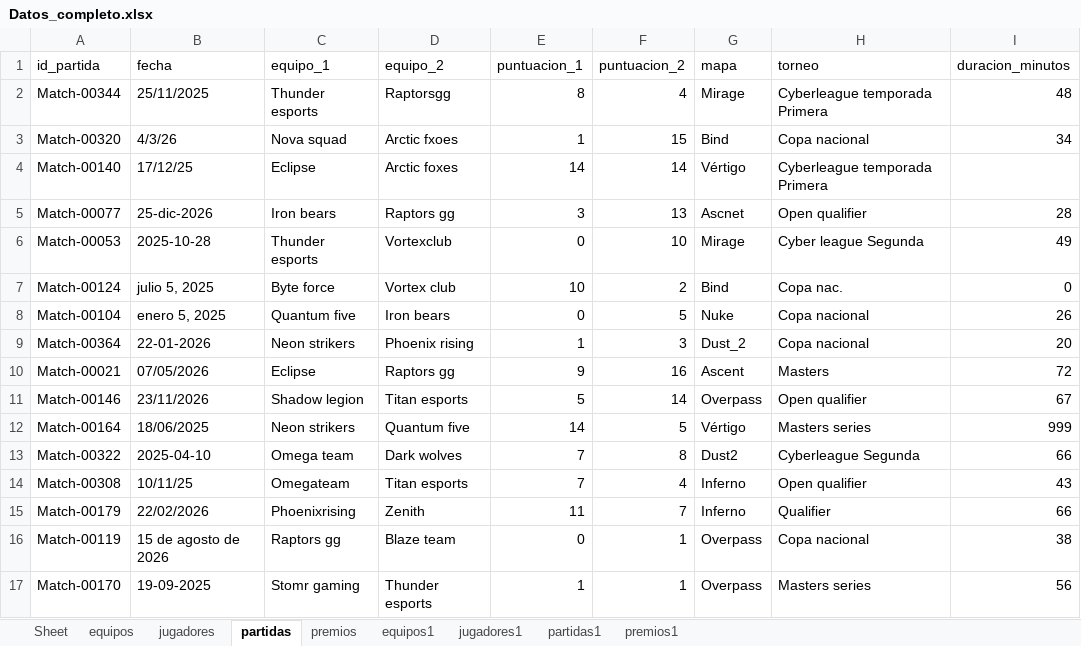
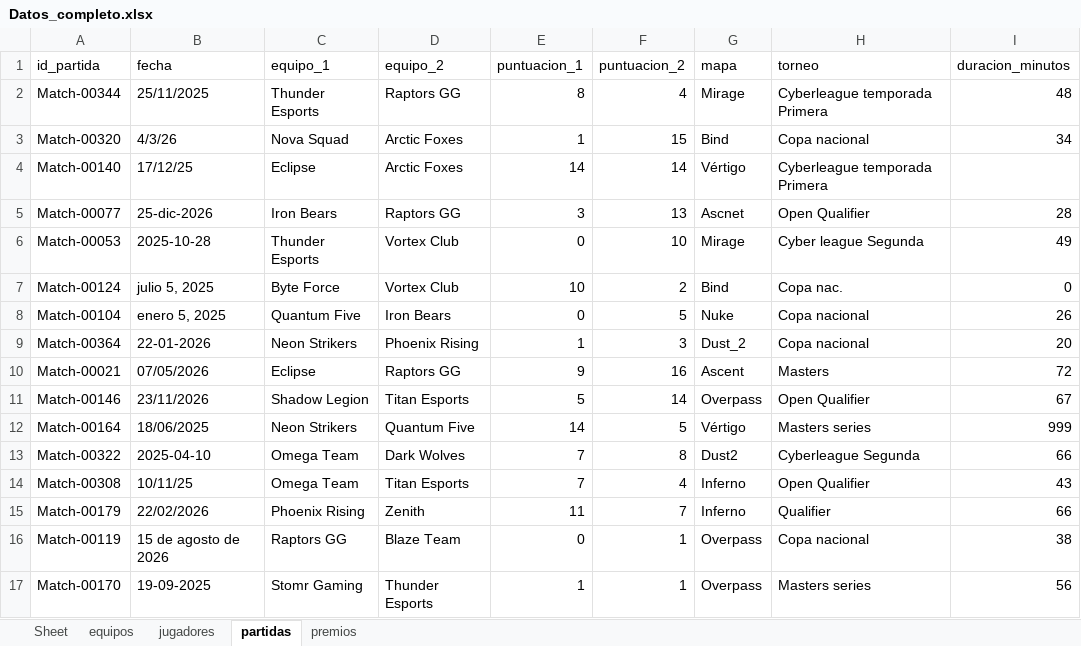
Before and after one commit to nietomoreno84-lgtm/clases_python_bigdata, an Excel workbook: practica_final/opcion_B_esports/datos_limpios/Datos_completo.xlsx, sheet partidas, drawn as a sheet; only a part is shown; values as stored, in another font and other column widths than the file's, no borders; the diff covers the shown part only; the diff names each change by its address in the sheet, - before the commit and + after, or states it on an @@ line.

```diff
--- a/practica_final/opcion_B_esports/datos_limpios/Datos_completo.xlsx (sheet partidas)
+++ b/practica_final/opcion_B_esports/datos_limpios/Datos_completo.xlsx (sheet partidas)
-sheet tab: equipos1
-sheet tab: jugadores1
-sheet tab: partidas1
-sheet tab: premios1
-C2 (equipo_1): Thunder esports
+C2 (equipo_1): Thunder Esports
-D2 (equipo_2): Raptorsgg
+D2 (equipo_2): Raptors GG
-C3 (equipo_1): Nova squad
+C3 (equipo_1): Nova Squad
-D3 (equipo_2): Arctic fxoes
+D3 (equipo_2): Arctic Foxes
-D4 (equipo_2): Arctic foxes
+D4 (equipo_2): Arctic Foxes
-C5 (equipo_1): Iron bears
+C5 (equipo_1): Iron Bears
-D5 (equipo_2): Raptors gg
+D5 (equipo_2): Raptors GG
-H5 (torneo): Open qualifier
+H5 (torneo): Open Qualifier
-C6 (equipo_1): Thunder esports
+C6 (equipo_1): Thunder Esports
-D6 (equipo_2): Vortexclub
+D6 (equipo_2): Vortex Club
-C7 (equipo_1): Byte force
+C7 (equipo_1): Byte Force
-D7 (equipo_2): Vortex club
+D7 (equipo_2): Vortex Club
-C8 (equipo_1): Quantum five
+C8 (equipo_1): Quantum Five
-D8 (equipo_2): Iron bears
+D8 (equipo_2): Iron Bears
-C9 (equipo_1): Neon strikers
+C9 (equipo_1): Neon Strikers
-D9 (equipo_2): Phoenix rising
+D9 (equipo_2): Phoenix Rising
-D10 (equipo_2): Raptors gg
+D10 (equipo_2): Raptors GG
-C11 (equipo_1): Shadow legion
+C11 (equipo_1): Shadow Legion
-D11 (equipo_2): Titan esports
+D11 (equipo_2): Titan Esports
-H11 (torneo): Open qualifier
+H11 (torneo): Open Qualifier
-C12 (equipo_1): Neon strikers
+C12 (equipo_1): Neon Strikers
-D12 (equipo_2): Quantum five
+D12 (equipo_2): Quantum Five
-C13 (equipo_1): Omega team
+C13 (equipo_1): Omega Team
-D13 (equipo_2): Dark wolves
+D13 (equipo_2): Dark Wolves
-C14 (equipo_1): Omegateam
+C14 (equipo_1): Omega Team
-D14 (equipo_2): Titan esports
+D14 (equipo_2): Titan Esports
-H14 (torneo): Open qualifier
+H14 (torneo): Open Qualifier
-C15 (equipo_1): Phoenixrising
+C15 (equipo_1): Phoenix Rising
-C16 (equipo_1): Raptors gg
+C16 (equipo_1): Raptors GG
-D16 (equipo_2): Blaze team
+D16 (equipo_2): Blaze Team
-C17 (equipo_1): Stomr gaming
+C17 (equipo_1): Stomr Gaming
-D17 (equipo_2): Thunder esports
+D17 (equipo_2): Thunder Esports
```
Also changed, not shown: 767 edited cells elsewhere in this sheet, sheet jugadores, sheet premios, sheet equipos, 7 other files.
